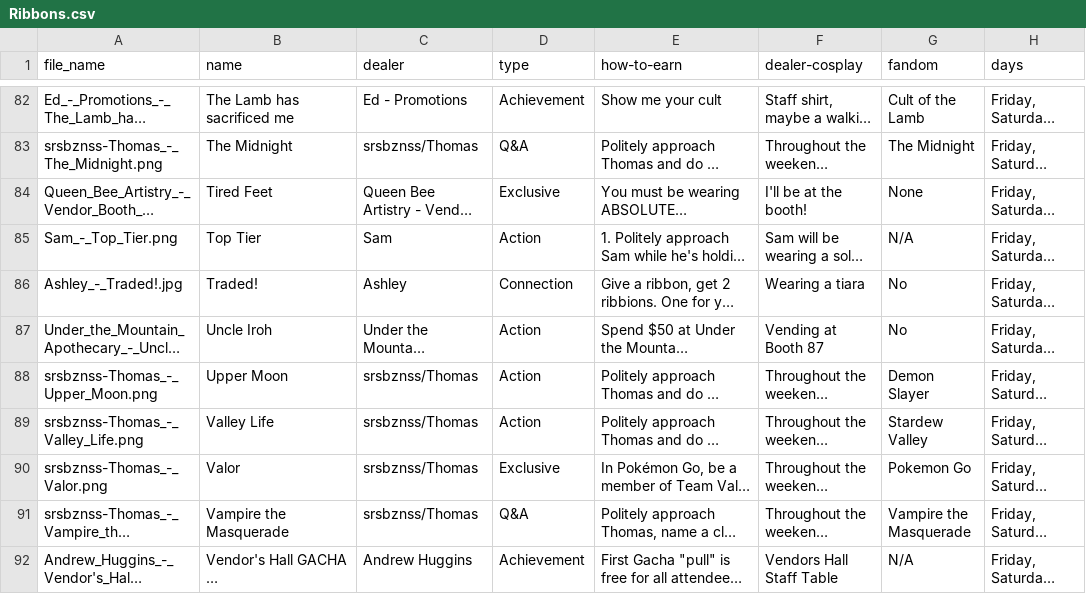
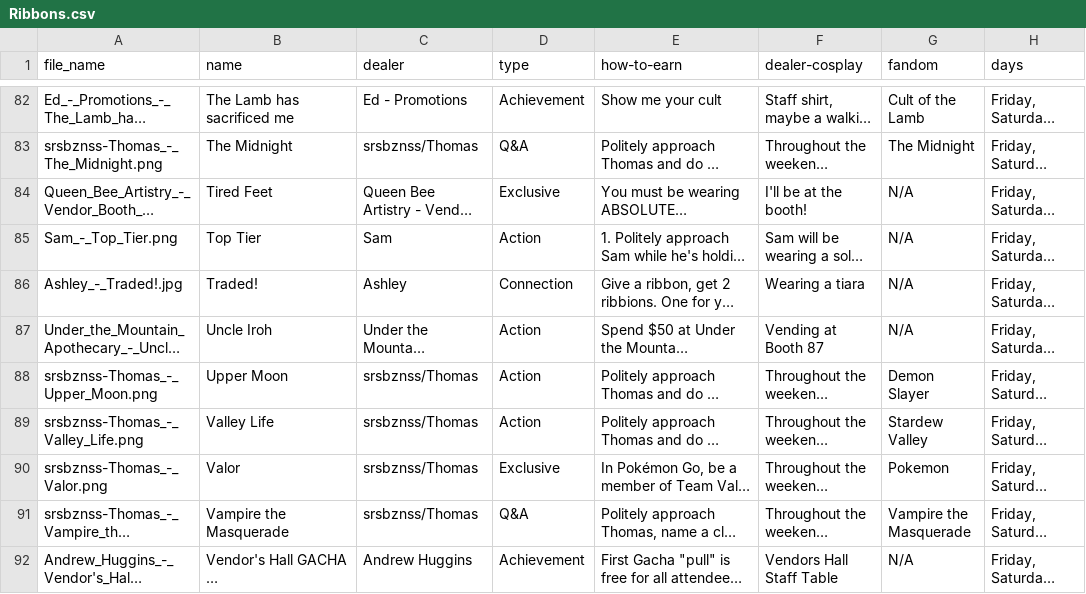
Before and after one commit to random30515/ConRibbons, a CSV file: Config/Ribbons.csv, drawn as a sheet; only a part is shown, gaps mark what is left out; long unchanged cells end in …; the diff covers the shown part only; the diff names each change by its address in the sheet, - before the commit and + after, or states it on an @@ line.

Commit message:
Updates on Fandoms

```diff
--- a/Config/Ribbons.csv
+++ b/Config/Ribbons.csv
-G84 (fandom): None
+G84 (fandom): N/A
-G86:G87 (fandom): No
+G86:G87 (fandom): N/A
-G90 (fandom): Pokemon Go
+G90 (fandom): Pokemon
```
Also changed, not shown: 23 edited cells elsewhere in this file.
